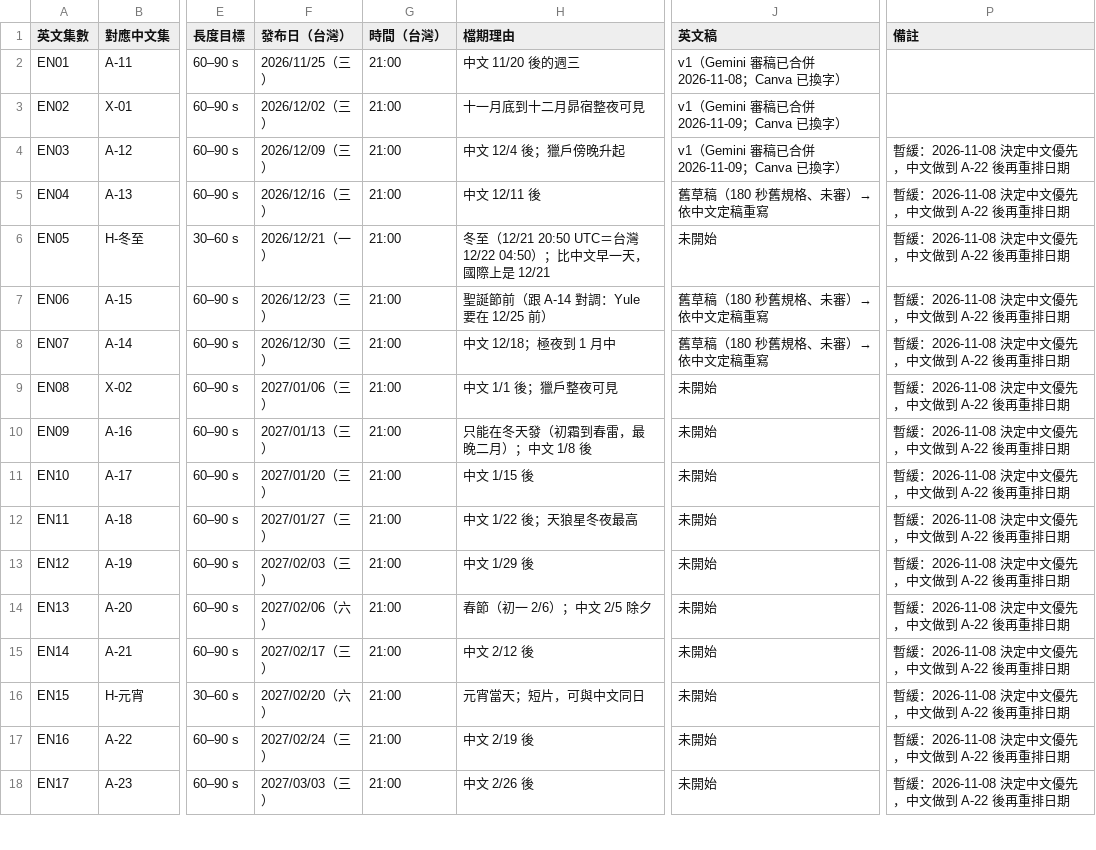
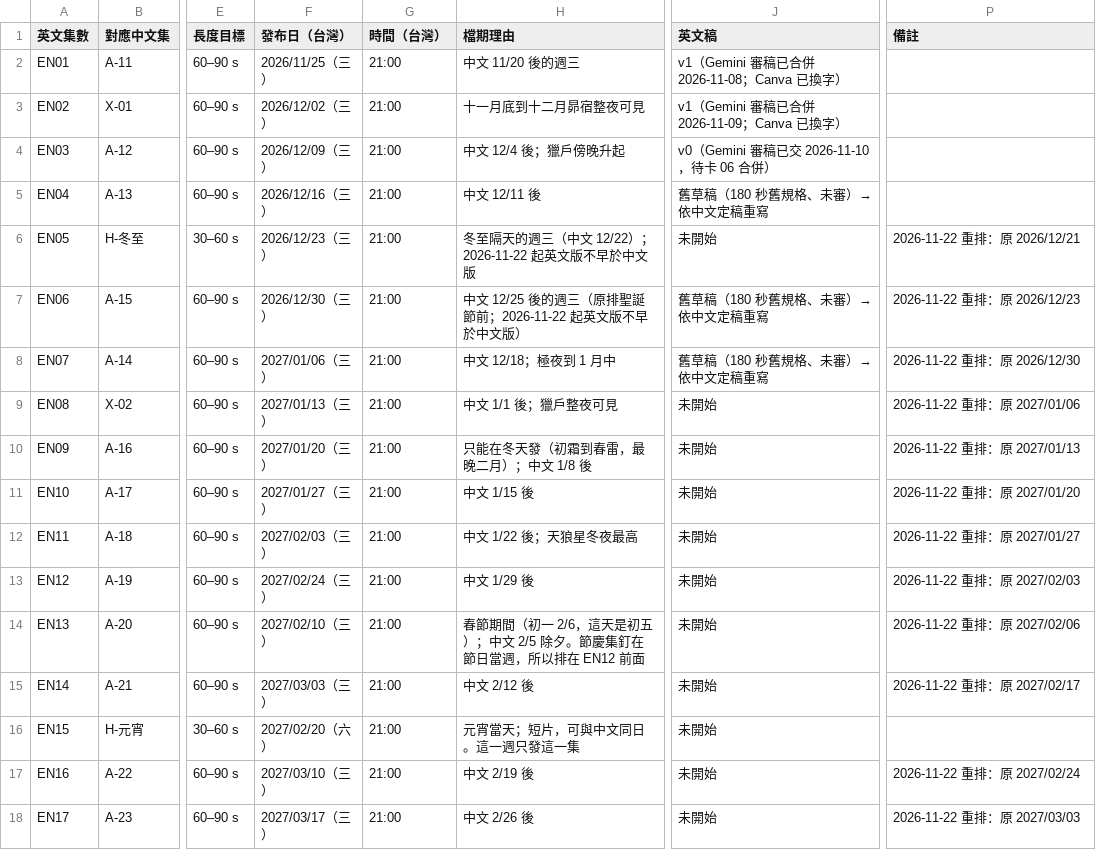
Before and after one commit to Kimchi2104/NTNU-Insta, a CSV file: 06_發布月曆/節目表_萬國星空_英文版.csv, drawn as a sheet; only a part is shown, gaps mark what is left out; the diff covers the shown part only; the diff names each change by its address in the sheet, - before the commit and + after, or states it on an @@ line.

```diff
--- a/06_發布月曆/節目表_萬國星空_英文版.csv
+++ b/06_發布月曆/節目表_萬國星空_英文版.csv
-J4 (英文稿): v1（Gemini 審稿已合併 2026-11-09；Canva 已換字）
+J4 (英文稿): v0（Gemini 審稿已交 2026-11-10，待卡 06 合併）
-P4:P5 (備註): 暫緩：2026-11-08 決定中文優先，中文做到 A-22 後再重排日期
+P4:P5 (備註): (empty)
-F6 (發布日（台灣）): 2026/12/21（一）
+F6 (發布日（台灣）): 2026/12/23（三）
-H6 (檔期理由): 冬至（12/21 20:50 UTC＝台灣 12/22 04:50）；比中文早一天，國際上是 12/21
+H6 (檔期理由): 冬至隔天的週三（中文 12/22）；2026-11-22 起英文版不早於中文版
-P6 (備註): 暫緩：2026-11-08 決定中文優先，中文做到 A-22 後再重排日期
+P6 (備註): 2026-11-22 重排：原 2026/12/21
-F7 (發布日（台灣）): 2026/12/23（三）
+F7 (發布日（台灣）): 2026/12/30（三）
-H7 (檔期理由): 聖誕節前（跟 A-14 對調：Yule 要在 12/25 前）
+H7 (檔期理由): 中文 12/25 後的週三（原排聖誕節前；2026-11-22 起英文版不早於中文版）
-P7 (備註): 暫緩：2026-11-08 決定中文優先，中文做到 A-22 後再重排日期
+P7 (備註): 2026-11-22 重排：原 2026/12/23
-F8 (發布日（台灣）): 2026/12/30（三）
+F8 (發布日（台灣）): 2027/01/06（三）
-P8 (備註): 暫緩：2026-11-08 決定中文優先，中文做到 A-22 後再重排日期
+P8 (備註): 2026-11-22 重排：原 2026/12/30
-F9 (發布日（台灣）): 2027/01/06（三）
+F9 (發布日（台灣）): 2027/01/13（三）
-P9 (備註): 暫緩：2026-11-08 決定中文優先，中文做到 A-22 後再重排日期
+P9 (備註): 2026-11-22 重排：原 2027/01/06
-F10 (發布日（台灣）): 2027/01/13（三）
+F10 (發布日（台灣）): 2027/01/20（三）
-P10 (備註): 暫緩：2026-11-08 決定中文優先，中文做到 A-22 後再重排日期
+P10 (備註): 2026-11-22 重排：原 2027/01/13
-F11 (發布日（台灣）): 2027/01/20（三）
+F11 (發布日（台灣）): 2027/01/27（三）
-P11 (備註): 暫緩：2026-11-08 決定中文優先，中文做到 A-22 後再重排日期
+P11 (備註): 2026-11-22 重排：原 2027/01/20
-F12 (發布日（台灣）): 2027/01/27（三）
+F12 (發布日（台灣）): 2027/02/03（三）
-P12 (備註): 暫緩：2026-11-08 決定中文優先，中文做到 A-22 後再重排日期
+P12 (備註): 2026-11-22 重排：原 2027/01/27
-F13 (發布日（台灣）): 2027/02/03（三）
+F13 (發布日（台灣）): 2027/02/24（三）
-P13 (備註): 暫緩：2026-11-08 決定中文優先，中文做到 A-22 後再重排日期
+P13 (備註): 2026-11-22 重排：原 2027/02/03
-F14 (發布日（台灣）): 2027/02/06（六）
+F14 (發布日（台灣）): 2027/02/10（三）
-H14 (檔期理由): 春節（初一 2/6）；中文 2/5 除夕
+H14 (檔期理由): 春節期間（初一 2/6，這天是初五）；中文 2/5 除夕。節慶集釘在節日當週，所以排在 EN12 前面
-P14 (備註): 暫緩：2026-11-08 決定中文優先，中文做到 A-22 後再重排日期
+P14 (備註): 2026-11-22 重排：原 2027/02/06
-F15 (發布日（台灣）): 2027/02/17（三）
+F15 (發布日（台灣）): 2027/03/03（三）
-P15 (備註): 暫緩：2026-11-08 決定中文優先，中文做到 A-22 後再重排日期
+P15 (備註): 2026-11-22 重排：原 2027/02/17
-H16 (檔期理由): 元宵當天；短片，可與中文同日
+H16 (檔期理由): 元宵當天；短片，可與中文同日。這一週只發這一集
-P16 (備註): 暫緩：2026-11-08 決定中文優先，中文做到 A-22 後再重排日期
+P16 (備註): (empty)
-F17 (發布日（台灣）): 2027/02/24（三）
+F17 (發布日（台灣）): 2027/03/10（三）
-P17 (備註): 暫緩：2026-11-08 決定中文優先，中文做到 A-22 後再重排日期
+P17 (備註): 2026-11-22 重排：原 2027/02/24
-F18 (發布日（台灣）): 2027/03/03（三）
+F18 (發布日（台灣）): 2027/03/17（三）
-P18 (備註): 暫緩：2026-11-08 決定中文優先，中文做到 A-22 後再重排日期
+P18 (備註): 2026-11-22 重排：原 2027/03/03
```
Also changed, not shown: 67 edited cells elsewhere in this file, 6 other files.
